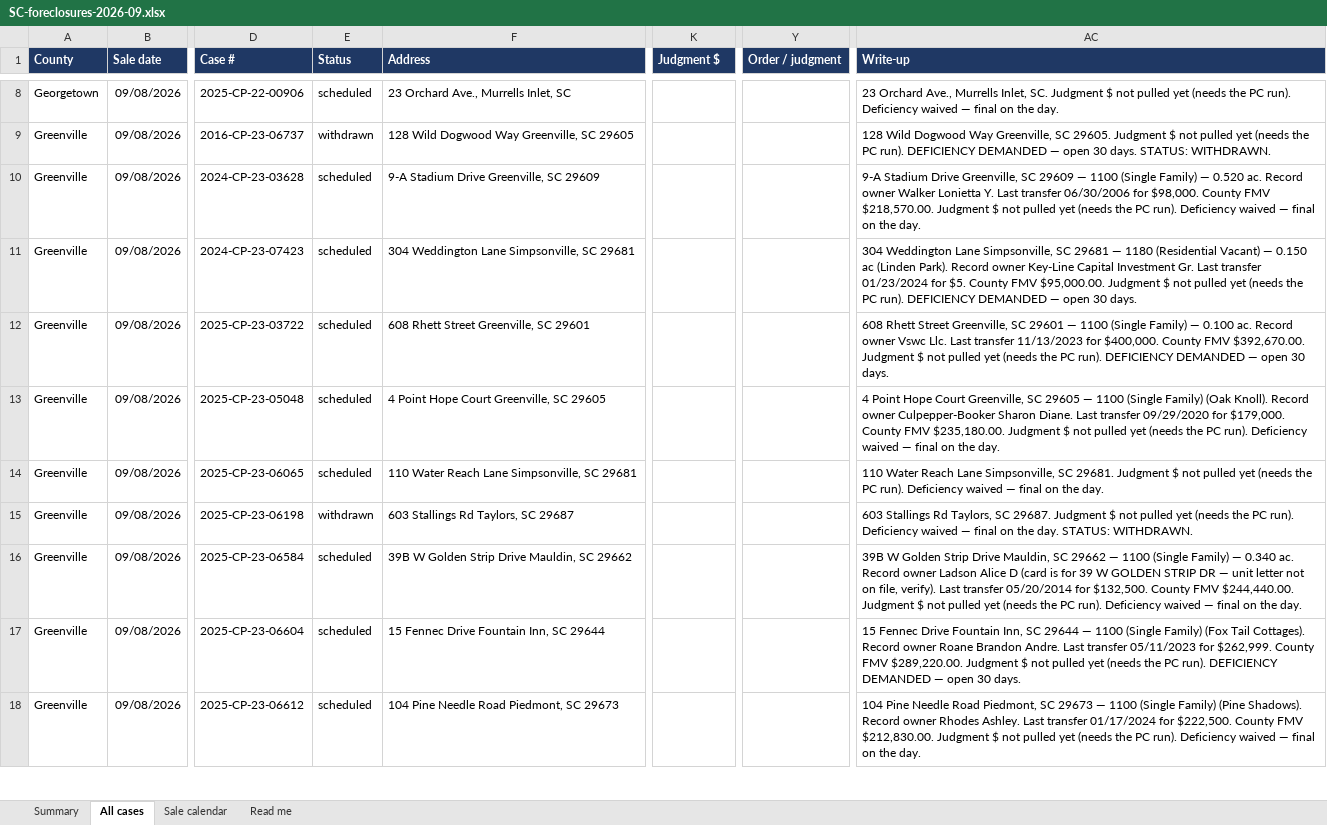
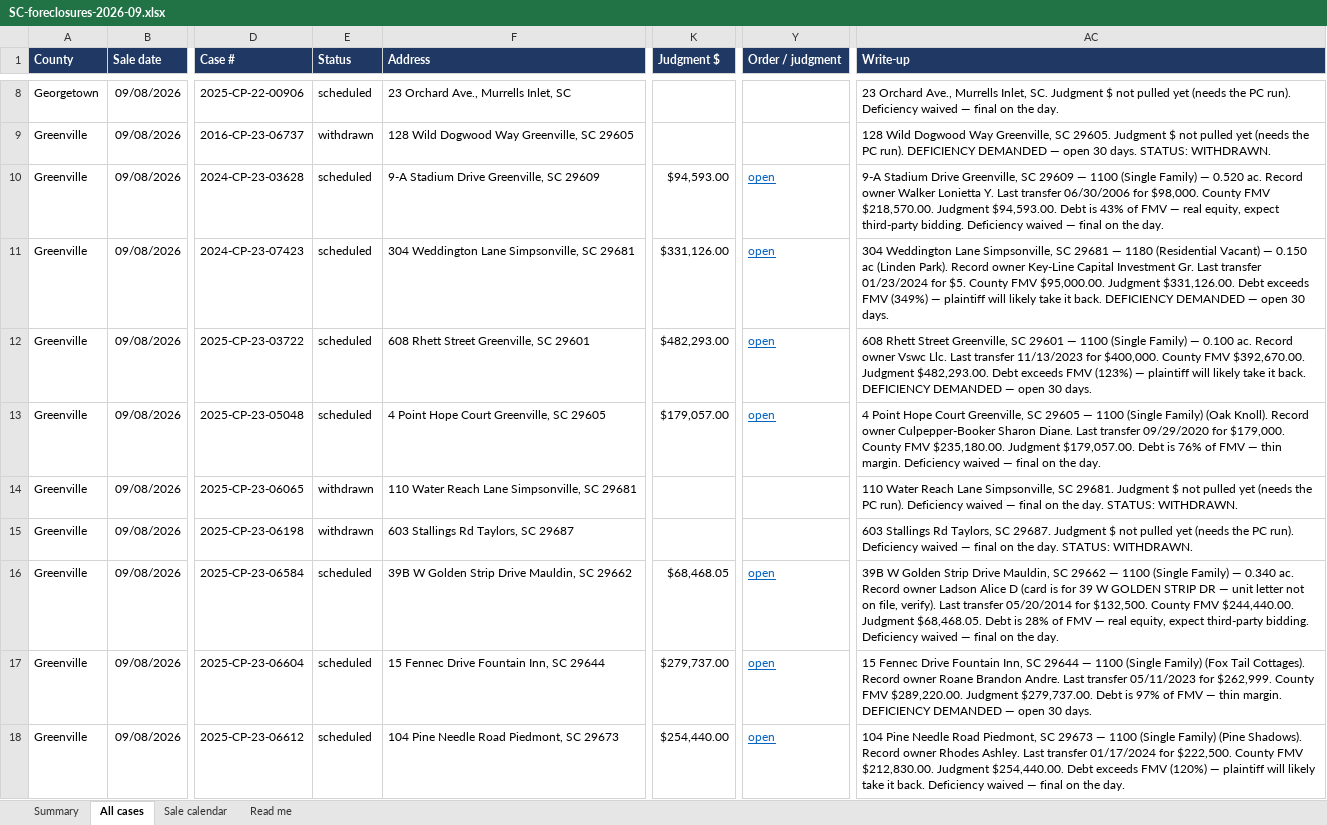
Before and after one commit to briandillardre/hello-world, an Excel workbook: tools/foreclosures/reports/SC-foreclosures-2026-09.xlsx, sheet All cases, drawn as a sheet; only a part is shown, gaps mark what is left out; values as stored, in another font and other column widths than the file's, no borders; the diff covers the shown part only; the diff names each change by its address in the sheet, - before the commit and + after, or states it on an @@ line.

```diff
--- a/tools/foreclosures/reports/SC-foreclosures-2026-09.xlsx (sheet All cases)
+++ b/tools/foreclosures/reports/SC-foreclosures-2026-09.xlsx (sheet All cases)
-K10 (Judgment $): (empty)
+K10 (Judgment $): $94,593.00
-Y10:Y13 (Order / judgment): (empty)
+Y10:Y13 (Order / judgment): open
-AC10 (Write-up): …$218,570.00. Judgment $ not pulled yet (needs the PC run). Deficiency waived…
+AC10 (Write-up): …$218,570.00. Judgment $94,593.00. Debt is 43% of FMV — real equity, expect third-party bidding. Deficiency waived…
-K11 (Judgment $): (empty)
+K11 (Judgment $): $331,126.00
-AC11 (Write-up): …$95,000.00. Judgment $ not pulled yet (needs the PC run). DEFICIENCY DEMANDED…
+AC11 (Write-up): …$95,000.00. Judgment $331,126.00. Debt exceeds FMV (349%) — plaintiff will likely take it back. DEFICIENCY DEMANDED…
-K12 (Judgment $): (empty)
+K12 (Judgment $): $482,293.00
-AC12 (Write-up): …$392,670.00. Judgment $ not pulled yet (needs the PC run). DEFICIENCY DEMANDED…
+AC12 (Write-up): …$392,670.00. Judgment $482,293.00. Debt exceeds FMV (123%) — plaintiff will likely take it back. DEFICIENCY DEMANDED…
-K13 (Judgment $): (empty)
+K13 (Judgment $): $179,057.00
-AC13 (Write-up): …$235,180.00. Judgment $ not pulled yet (needs the PC run). Deficiency waived…
+AC13 (Write-up): …$235,180.00. Judgment $179,057.00. Debt is 76% of FMV — thin margin. Deficiency waived…
-E14 (Status): scheduled
+E14 (Status): withdrawn
-AC14 (Write-up): …the day.
+AC14 (Write-up): …the day. STATUS: WITHDRAWN.
-K16 (Judgment $): (empty)
+K16 (Judgment $): $68,468.05
-Y16:Y18 (Order / judgment): (empty)
+Y16:Y18 (Order / judgment): open
-AC16 (Write-up): …$244,440.00. Judgment $ not pulled yet (needs the PC run). Deficiency waived…
+AC16 (Write-up): …$244,440.00. Judgment $68,468.05. Debt is 28% of FMV — real equity, expect third-party bidding. Deficiency waived…
-K17 (Judgment $): (empty)
+K17 (Judgment $): $279,737.00
-AC17 (Write-up): …$289,220.00. Judgment $ not pulled yet (needs the PC run). DEFICIENCY DEMANDED…
+AC17 (Write-up): …$289,220.00. Judgment $279,737.00. Debt is 97% of FMV — thin margin. DEFICIENCY DEMANDED…
-K18 (Judgment $): (empty)
+K18 (Judgment $): $254,440.00
-AC18 (Write-up): …$212,830.00. Judgment $ not pulled yet (needs the PC run). Deficiency waived…
+AC18 (Write-up): …$212,830.00. Judgment $254,440.00. Debt exceeds FMV (120%) — plaintiff will likely take it back. Deficiency waived…
```
Also changed, not shown: 35 edited cells elsewhere in this sheet, 5 other files.
